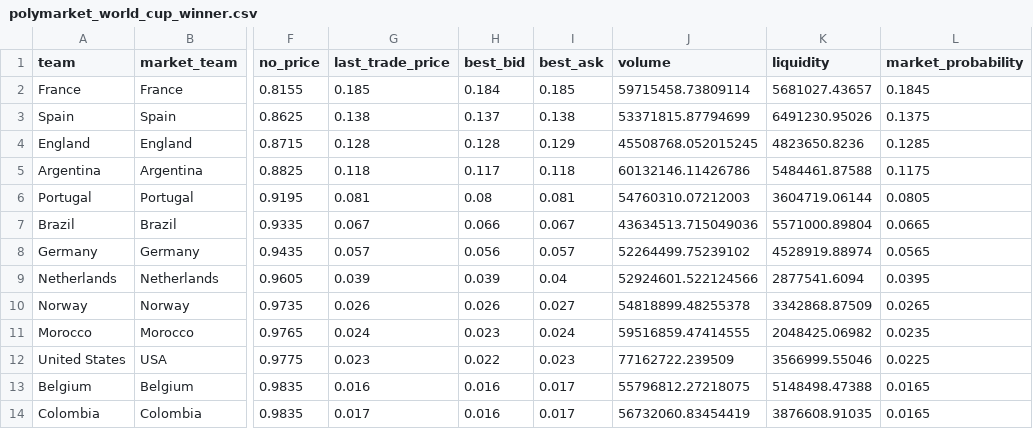
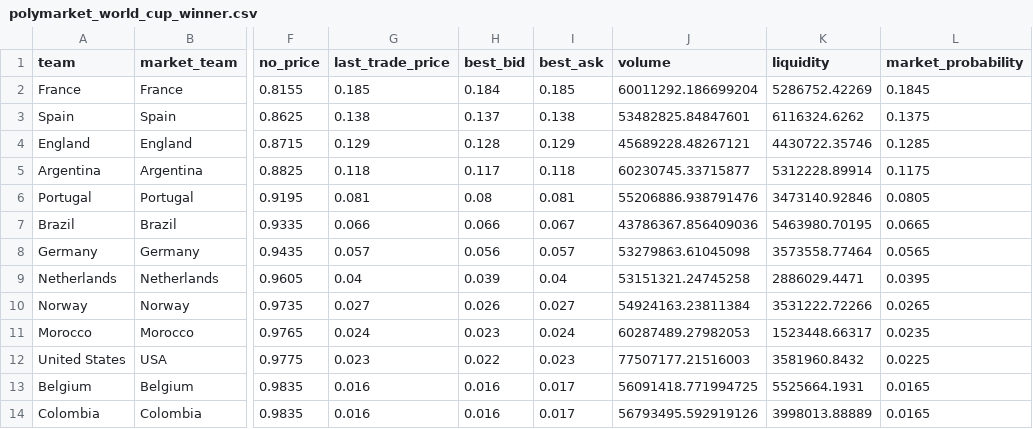
Before and after one commit to matteodethomasis-svg/wc2026-model, a CSV file: data/interim/polymarket_world_cup_winner.csv, drawn as a sheet; only a part is shown, gaps mark what is left out; the diff covers the shown part only; the diff names each change by its address in the sheet, - before the commit and + after, or states it on an @@ line.

```diff
--- a/data/interim/polymarket_world_cup_winner.csv
+++ b/data/interim/polymarket_world_cup_winner.csv
-J2 (volume): 59715458.73809114
+J2 (volume): 60011292.186699204
-K2 (liquidity): 5681027.43657
+K2 (liquidity): 5286752.42269
-J3 (volume): 53371815.87794699
+J3 (volume): 53482825.84847601
-K3 (liquidity): 6491230.95026
+K3 (liquidity): 6116324.6262
-G4 (last_trade_price): 0.128
+G4 (last_trade_price): 0.129
-J4 (volume): 45508768.052015245
+J4 (volume): 45689228.48267121
-K4 (liquidity): 4823650.8236
+K4 (liquidity): 4430722.35746
-J5 (volume): 60132146.11426786
+J5 (volume): 60230745.33715877
-K5 (liquidity): 5484461.87588
+K5 (liquidity): 5312228.89914
-J6 (volume): 54760310.07212003
+J6 (volume): 55206886.938791476
-K6 (liquidity): 3604719.06144
+K6 (liquidity): 3473140.92846
-G7 (last_trade_price): 0.067
+G7 (last_trade_price): 0.066
-J7 (volume): 43634513.715049036
+J7 (volume): 43786367.856409036
-K7 (liquidity): 5571000.89804
+K7 (liquidity): 5463980.70195
-J8 (volume): 52264499.75239102
+J8 (volume): 53279863.61045098
-K8 (liquidity): 4528919.88974
+K8 (liquidity): 3573558.77464
-G9 (last_trade_price): 0.039
+G9 (last_trade_price): 0.04
-J9 (volume): 52924601.522124566
+J9 (volume): 53151321.24745258
-K9 (liquidity): 2877541.6094
+K9 (liquidity): 2886029.4471
-G10 (last_trade_price): 0.026
+G10 (last_trade_price): 0.027
-J10 (volume): 54818899.48255378
+J10 (volume): 54924163.23811384
-K10 (liquidity): 3342868.87509
+K10 (liquidity): 3531222.72266
-J11 (volume): 59516859.47414555
+J11 (volume): 60287489.27982053
-K11 (liquidity): 2048425.06982
+K11 (liquidity): 1523448.66317
-J12 (volume): 77162722.239509
+J12 (volume): 77507177.21516003
-K12 (liquidity): 3566999.55046
+K12 (liquidity): 3581960.8432
-J13 (volume): 55796812.27218075
+J13 (volume): 56091418.771994725
-K13 (liquidity): 5148498.47388
+K13 (liquidity): 5525664.1931
-G14 (last_trade_price): 0.017
+G14 (last_trade_price): 0.016
-J14 (volume): 56732060.83454419
+J14 (volume): 56793495.592919126
-K14 (liquidity): 3876608.91035
+K14 (liquidity): 3998013.88889
```
Also changed, not shown: 1 added row, 1 removed row and 78 edited cells elsewhere in this file, data/interim/wc2026_expected_lineups_espn.csv, reports/track_record_outright_ledger.csv, 5 other files.
